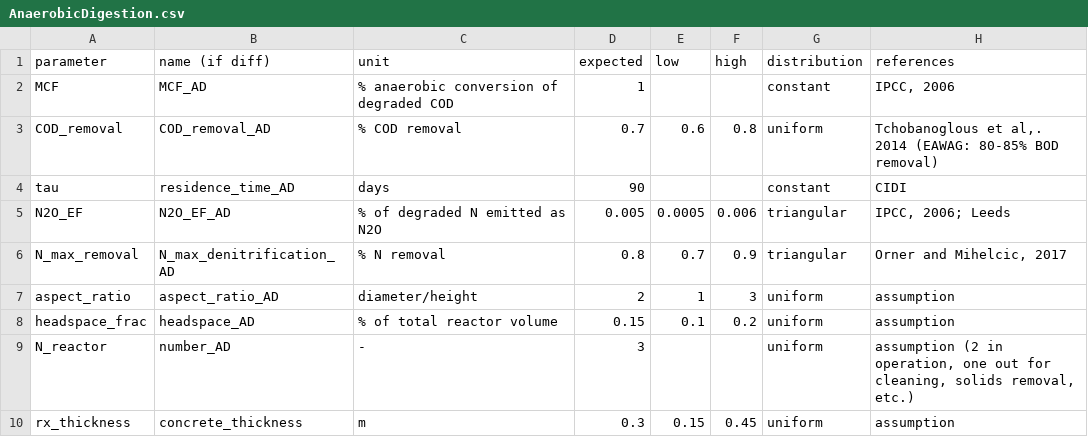
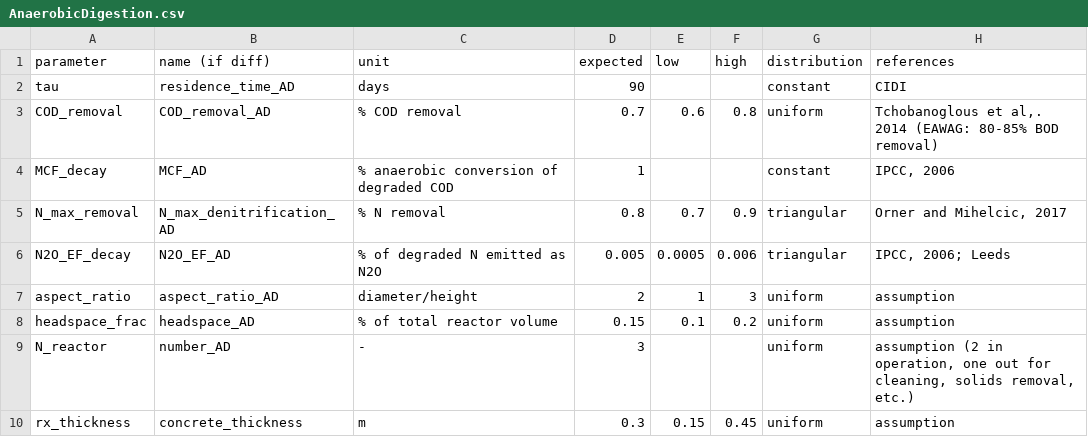
Before and after one commit to QSD-Group/QSDsan, a CSV file: sanitation/data/unit_data/AnaerobicDigestion.csv, drawn as a sheet.

Commit message:
make a new class Decay for non-steady state action kinetics, modify existing units

```diff
--- a/sanitation/data/unit_data/AnaerobicDigestion.csv
+++ b/sanitation/data/unit_data/AnaerobicDigestion.csv
@@ -1,7 +1,7 @@
 parameter,name (if diff),unit,expected,low,high,distribution,references
-MCF,MCF_AD,% anaerobic conversion of degraded COD,1,,,constant,"IPCC, 2006"
+tau,residence_time_AD,days,90,,,constant,CIDI
 COD_removal,COD_removal_AD,% COD removal,0.7,0.6,0.8,uniform,"Tchobanoglous et al,. 2014 (EAWAG: 80-85% BOD removal)"
-tau,residence_time_AD,days,90,,,constant,CIDI
-N2O_EF,N2O_EF_AD,% of degraded N emitted as N2O,0.005,0.0005,0.006,triangular,"IPCC, 2006; Leeds"
+MCF_decay,MCF_AD,% anaerobic conversion of degraded COD,1,,,constant,"IPCC, 2006"
 N_max_removal,N_max_denitrification_AD,% N removal,0.8,0.7,0.9,triangular,"Orner and Mihelcic, 2017"
+N2O_EF_decay,N2O_EF_AD,% of degraded N emitted as N2O,0.005,0.0005,0.006,triangular,"IPCC, 2006; Leeds"
 aspect_ratio,aspect_ratio_AD,diameter/height,2,1,3,uniform,assumption
```
Also changed, not shown: sanitation/data/unit_data/PitLatrine.csv, sanitation/data/unit_data/Toilet.csv, 11 other files.
